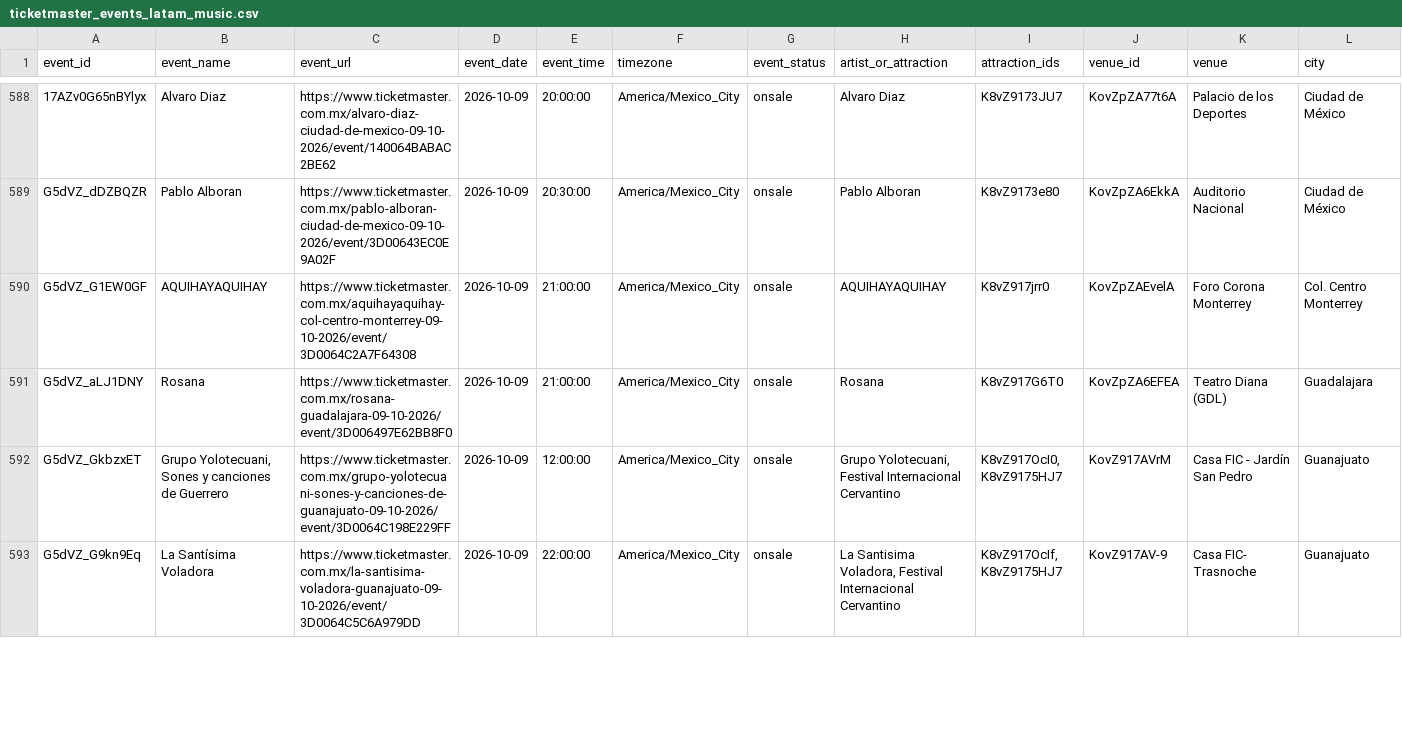
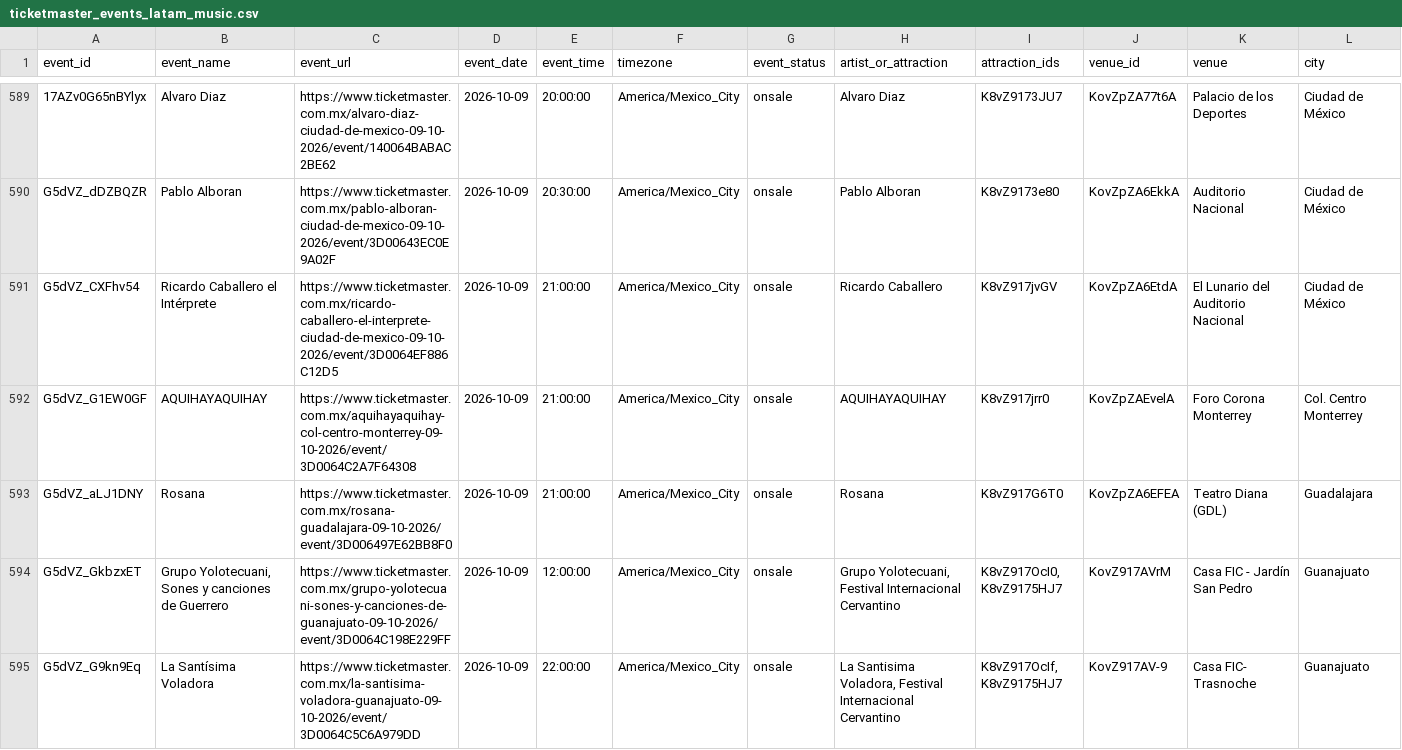
Before and after one commit to DavidCastilloSKT/analisis-oferta-musical-mexico-ticketmaster, a CSV file: data/processed/ticketmaster_events_latam_music.csv, drawn as a sheet; only a part is shown, gaps mark what is left out; rows hold the shown columns only; the diff covers the shown part only; the diff names each change by its address in the sheet, - before the commit and + after, or states it on an @@ line.

```diff
--- a/data/processed/ticketmaster_events_latam_music.csv
+++ b/data/processed/ticketmaster_events_latam_music.csv
+row 591: G5dVZ_CXFhv54 | Ricardo Caballero el Intérprete | https://www.ticketmaster.com.mx/ricardo-caballero-el-interprete-ciudad-de-mexico-09-10-2026/event/3D0064EF886C12D5 | 2026-10-09 | 21:00:00 | America/Mexico_City | onsale | Ricardo Caballero | K8vZ917jvGV | KovZpZA6EtdA | El Lunario del Auditorio Nacional | Ciudad de México
```
Also changed, not shown: 3 added rows and 29 edited cells elsewhere in this file, data/processed/enriched_latam/bridge_event_attractions.csv, data/processed/enriched_latam/dim_attractions.csv, 2 other files.
